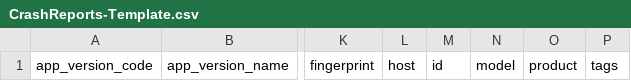
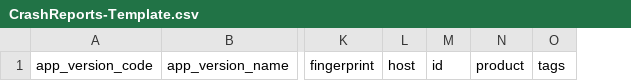
Before and after one commit to yuyifei/acra, a CSV file: CrashReport/doc/CrashReports-Template.csv, drawn as a sheet; only a part is shown, gaps mark what is left out; the diff names each change by its address in the sheet, - before the commit and + after, or states it on an @@ line.

Commit message:
Removed a duplicate field (MODEL, was the same as PHONE_MODEL).

```diff
--- a/CrashReport/doc/CrashReports-Template.csv
+++ b/CrashReport/doc/CrashReports-Template.csv
-column N, row 1: model
```
